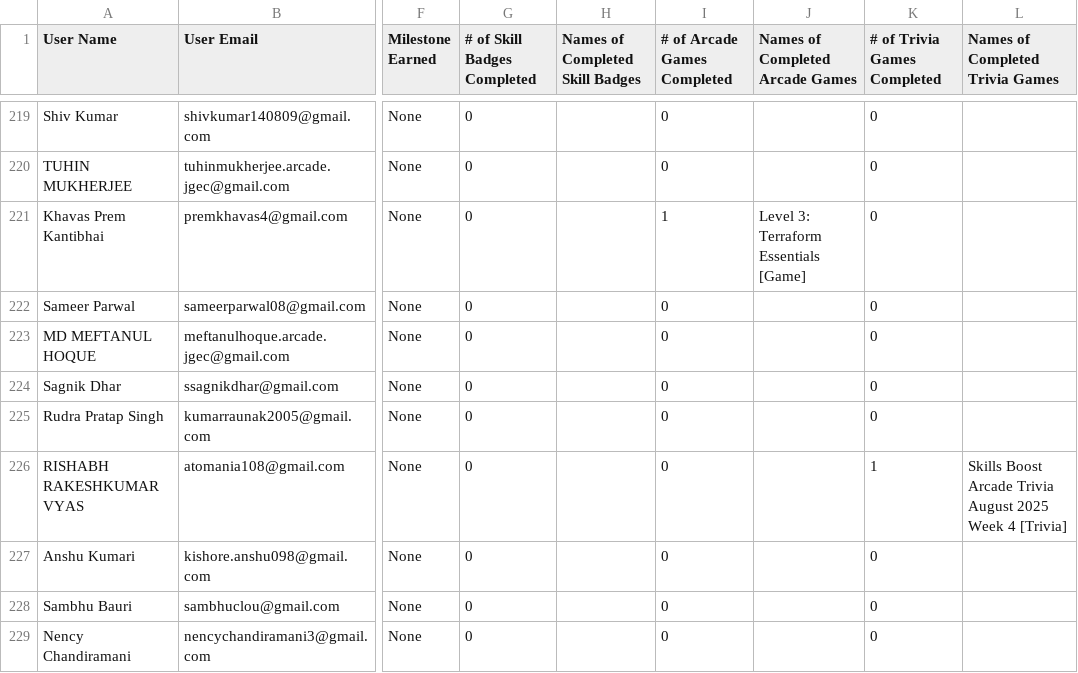
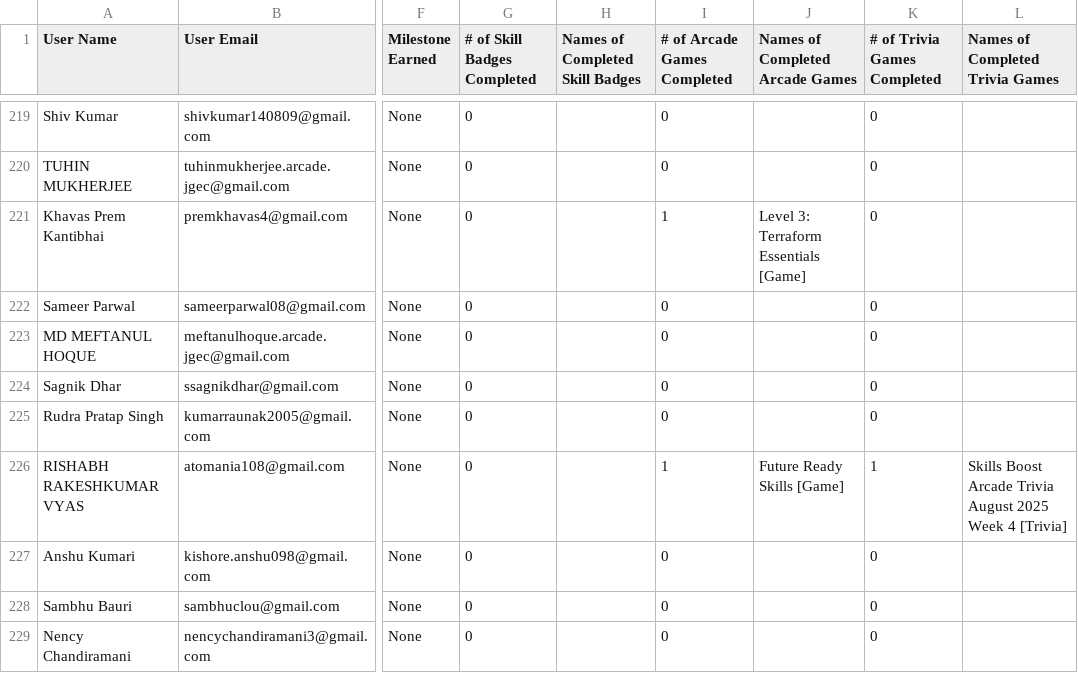
Before and after one commit to MAYANK12SHARMA/LeaderBorad-Arcade-2025, a CSV file: data.csv, drawn as a sheet; only a part is shown, gaps mark what is left out; the diff covers the shown part only; the diff names each change by its address in the sheet, - before the commit and + after, or states it on an @@ line.

```diff
--- a/data.csv
+++ b/data.csv
-I226 (# of Arcade Games Completed): 0
+I226 (# of Arcade Games Completed): 1
-J226 (Names of Completed Arcade Games): (empty)
+J226 (Names of Completed Arcade Games): Future Ready Skills [Game]
```
Also changed, not shown: 113 edited cells elsewhere in this file.
